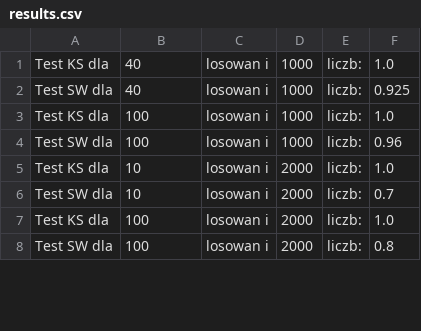
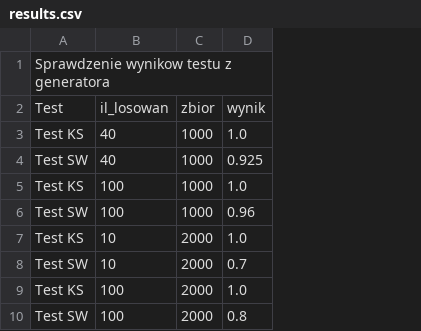
Before and after one commit to infoshareacademy/jdsz2-esperanto, a CSV file: projekt_python/results.csv, drawn as a sheet; only a part is shown; removed rows and columns are numbered as before the commit, all else as after; the diff covers the shown part only; the diff names each change by its address in the sheet, - before the commit and + after, or states it on an @@ line.

Commit message:
Wyniki testow dla generatora i losowych

```diff
--- a/projekt_python/results.csv
+++ b/projekt_python/results.csv
-column A, rows 1-8: Test KS dla | Test SW dla | Test KS dla | Test SW dla | Test KS dla | Test SW dla | Test KS dla | Test SW dla
+column A, rows 3-10: Test KS | Test SW | Test KS | Test SW | Test KS | Test SW | Test KS | Test SW
-column C, rows 1-8: all losowan i
-column E, rows 1-8: all liczb:
+row 1: Sprawdzenie wynikow testu z generatora
+row 2: Test | il_losowan | zbior | wynik
```
Also changed, not shown: 23 added rows elsewhere in this file, 1 other file.
